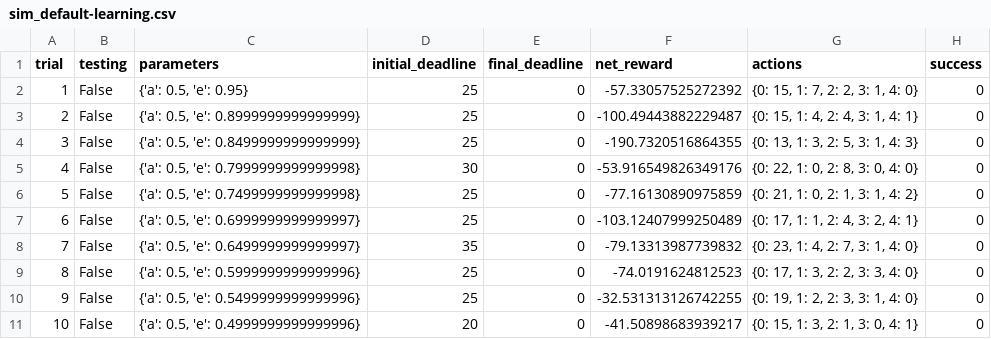
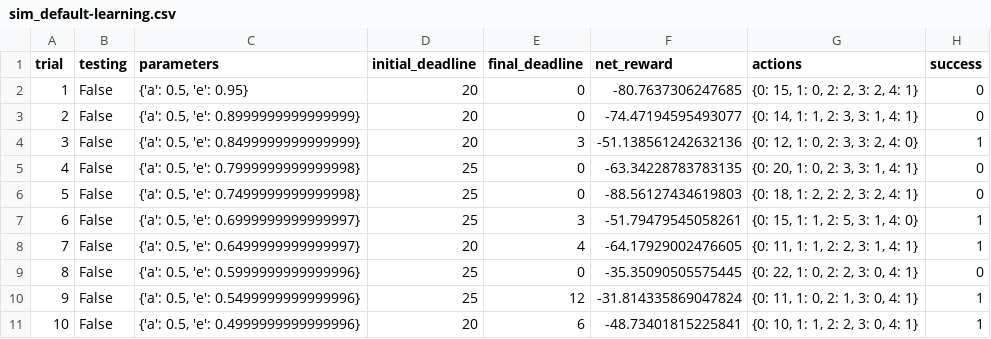
Before and after one commit to xzmlxy/udacity_ml_homework, a CSV file: smartcab/logs/sim_default-learning.csv, drawn as a sheet; only a part is shown; the diff covers the shown part only.

```diff
--- a/smartcab/logs/sim_default-learning.csv
+++ b/smartcab/logs/sim_default-learning.csv
@@ -1,11 +1,11 @@
 trial,testing,parameters,initial_deadline,final_deadline,net_reward,actions,success
-1,False,"{'a': 0.5, 'e': 0.95}",25,0,-57.33057525272392,"{0: 15, 1: 7, 2: 2, 3: 1, 4: 0}",0
-2,False,"{'a': 0.5, 'e': 0.8999999999999999}",25,0,-100.49443882229487,"{0: 15, 1: 4, 2: 4, 3: 1, 4: 1}",0
-3,False,"{'a': 0.5, 'e': 0.8499999999999999}",25,0,-190.7320516864355,"{0: 13, 1: 3, 2: 5, 3: 1, 4: 3}",0
-4,False,"{'a': 0.5, 'e': 0.7999999999999998}",30,0,-53.916549826349176,"{0: 22, 1: 0, 2: 8, 3: 0, 4: 0}",0
-5,False,"{'a': 0.5, 'e': 0.7499999999999998}",25,0,-77.16130890975859,"{0: 21, 1: 0, 2: 1, 3: 1, 4: 2}",0
-6,False,"{'a': 0.5, 'e': 0.6999999999999997}",25,0,-103.12407999250489,"{0: 17, 1: 1, 2: 4, 3: 2, 4: 1}",0
-7,False,"{'a': 0.5, 'e': 0.6499999999999997}",35,0,-79.13313987739832,"{0: 23, 1: 4, 2: 7, 3: 1, 4: 0}",0
-8,False,"{'a': 0.5, 'e': 0.5999999999999996}",25,0,-74.0191624812523,"{0: 17, 1: 3, 2: 2, 3: 3, 4: 0}",0
-9,False,"{'a': 0.5, 'e': 0.5499999999999996}",25,0,-32.531313126742255,"{0: 19, 1: 2, 2: 3, 3: 1, 4: 0}",0
-10,False,"{'a': 0.5, 'e': 0.4999999999999996}",20,0,-41.50898683939217,"{0: 15, 1: 3, 2: 1, 3: 0, 4: 1}",0
+1,False,"{'a': 0.5, 'e': 0.95}",20,0,-80.7637306247685,"{0: 15, 1: 0, 2: 2, 3: 2, 4: 1}",0
+2,False,"{'a': 0.5, 'e': 0.8999999999999999}",20,0,-74.47194595493077,"{0: 14, 1: 1, 2: 3, 3: 1, 4: 1}",0
+3,False,"{'a': 0.5, 'e': 0.8499999999999999}",20,3,-51.138561242632136,"{0: 12, 1: 0, 2: 3, 3: 2, 4: 0}",1
+4,False,"{'a': 0.5, 'e': 0.7999999999999998}",25,0,-63.34228783783135,"{0: 20, 1: 0, 2: 3, 3: 1, 4: 1}",0
+5,False,"{'a': 0.5, 'e': 0.7499999999999998}",25,0,-88.56127434619803,"{0: 18, 1: 2, 2: 2, 3: 2, 4: 1}",0
+6,False,"{'a': 0.5, 'e': 0.6999999999999997}",25,3,-51.79479545058261,"{0: 15, 1: 1, 2: 5, 3: 1, 4: 0}",1
+7,False,"{'a': 0.5, 'e': 0.6499999999999997}",20,4,-64.17929002476605,"{0: 11, 1: 1, 2: 2, 3: 1, 4: 1}",1
+8,False,"{'a': 0.5, 'e': 0.5999999999999996}",25,0,-35.35090505575445,"{0: 22, 1: 0, 2: 2, 3: 0, 4: 1}",0
+9,False,"{'a': 0.5, 'e': 0.5499999999999996}",25,12,-31.814335869047824,"{0: 11, 1: 0, 2: 1, 3: 0, 4: 1}",1
+10,False,"{'a': 0.5, 'e': 0.4999999999999996}",20,6,-48.73401815225841,"{0: 10, 1: 1, 2: 2, 3: 0, 4: 1}",1
```
Also changed, not shown: 84 edited cells elsewhere in this file, smartcab/logs/sim_improved-learning.csv, 2 other files.
